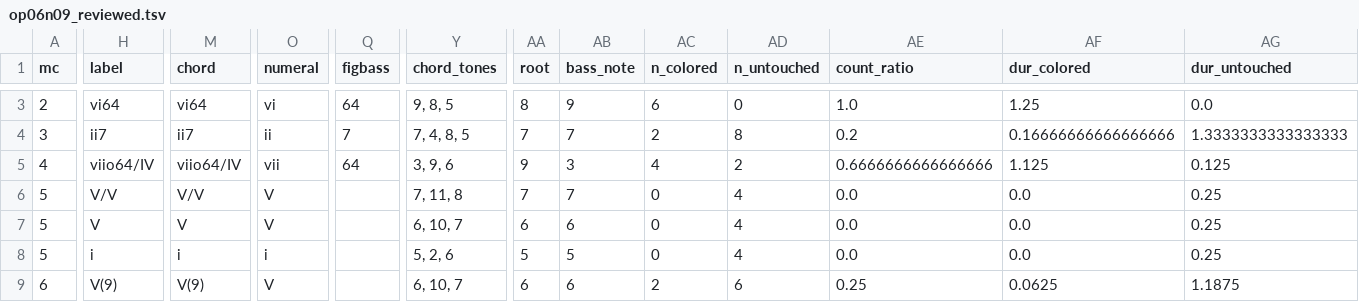
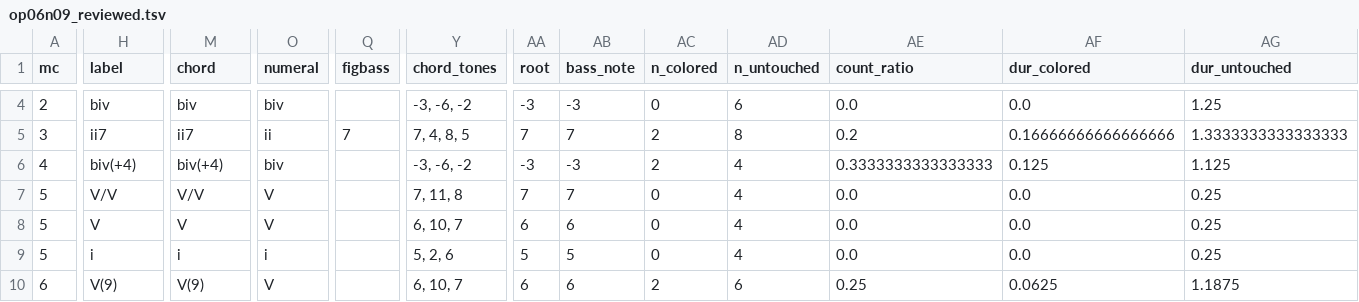
Before and after one commit to DCMLab/bartok_bagatelles, a TSV file: reviewed/op06n09_reviewed.tsv, drawn as a sheet; only a part is shown, gaps mark what is left out; addresses are those after the commit; the diff covers the shown part only; the diff names each change by its address in the sheet, - before the commit and + after, or states it on an @@ line.

```diff
--- a/reviewed/op06n09_reviewed.tsv
+++ b/reviewed/op06n09_reviewed.tsv
-H4 (label): vi64
+H4 (label): biv
-M4 (chord): vi64
+M4 (chord): biv
-O4 (numeral): vi
+O4 (numeral): biv
-Q4 (figbass): 64
+Q4 (figbass): (empty)
-Y4 (chord_tones): 9, 8, 5
+Y4 (chord_tones): -3, -6, -2
-AA4 (root): 8
+AA4 (root): -3
-AB4 (bass_note): 9
+AB4 (bass_note): -3
-AC4 (n_colored): 6
+AC4 (n_colored): 0
-AD4 (n_untouched): 0
+AD4 (n_untouched): 6
-AE4 (count_ratio): 1.0
+AE4 (count_ratio): 0.0
-AF4 (dur_colored): 1.25
+AF4 (dur_colored): 0.0
-AG4 (dur_untouched): 0.0
+AG4 (dur_untouched): 1.25
-H6 (label): viio64/IV
+H6 (label): biv(+4)
-M6 (chord): viio64/IV
+M6 (chord): biv(+4)
-O6 (numeral): vii
+O6 (numeral): biv
-Q6 (figbass): 64
+Q6 (figbass): (empty)
-Y6 (chord_tones): 3, 9, 6
+Y6 (chord_tones): -3, -6, -2
-AA6 (root): 9
+AA6 (root): -3
-AB6 (bass_note): 3
+AB6 (bass_note): -3
-AC6 (n_colored): 4
+AC6 (n_colored): 2
-AD6 (n_untouched): 2
+AD6 (n_untouched): 4
-AE6 (count_ratio): 0.6666666666666666
+AE6 (count_ratio): 0.3333333333333333
-AF6 (dur_colored): 1.125
+AF6 (dur_colored): 0.125
-AG6 (dur_untouched): 0.125
+AG6 (dur_untouched): 1.125
```
Also changed, not shown: 1 added row and 15 edited cells elsewhere in this file, chords/op06n09.chords.tsv, harmonies/op06n09.harmonies.tsv, 9 other files.
